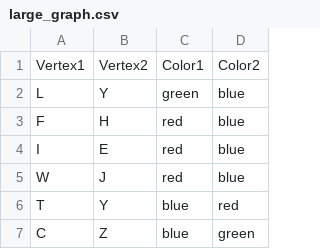
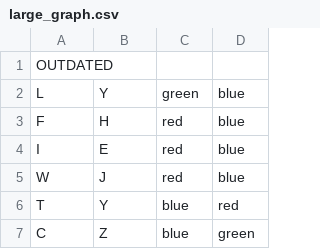
Before and after one commit to dismous/2-SAT-team-4, a CSV file: large_graph.csv, drawn as a sheet; only a part is shown; removed rows and columns are numbered as before the commit, all else as after; the diff names each change by its address in the sheet, - before the commit and + after, or states it on an @@ line.

Commit message:
Update large_graph.csv

```diff
--- a/large_graph.csv
+++ b/large_graph.csv
-row 1: Vertex1 | Vertex2 | Color1 | Color2
+row 1: OUTDATED
```
